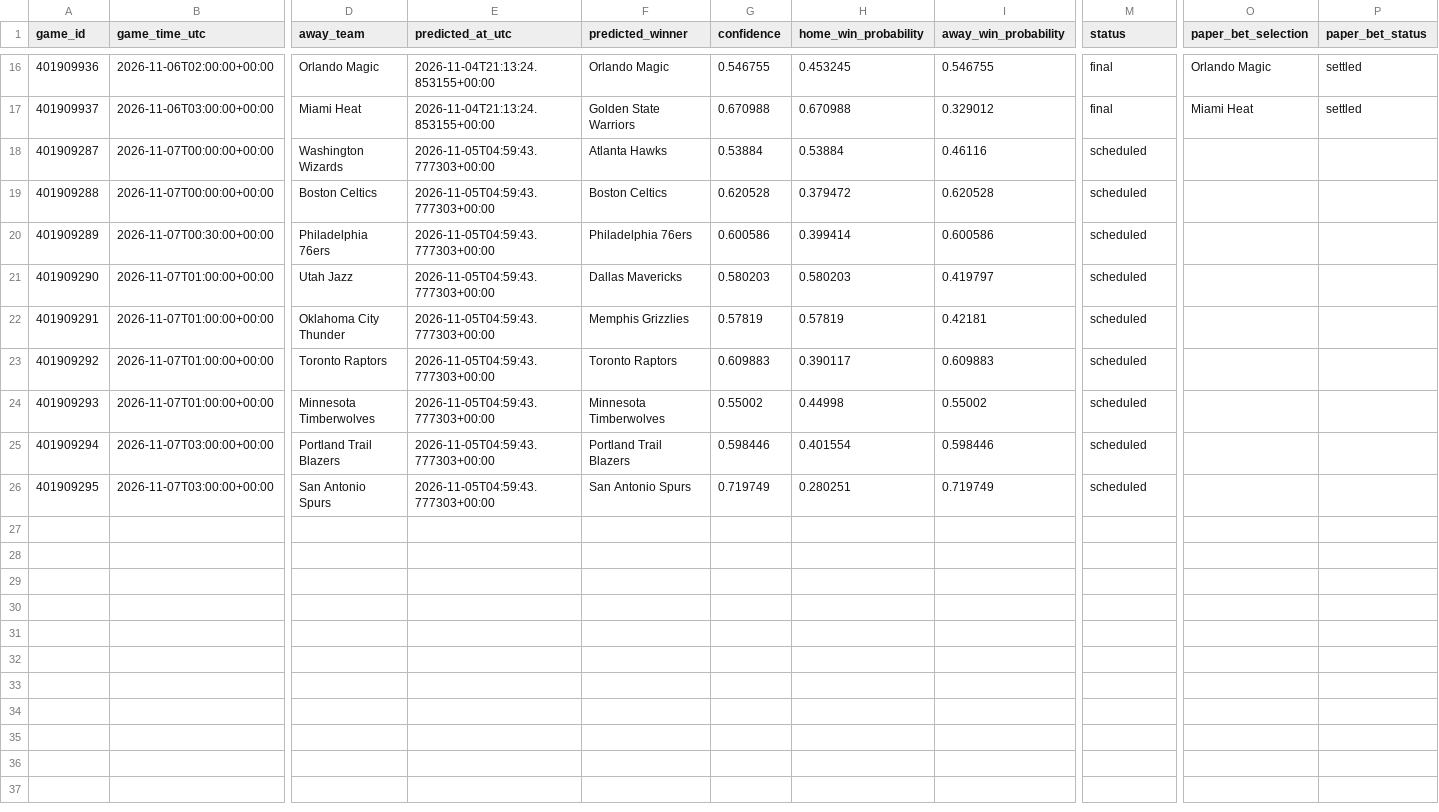
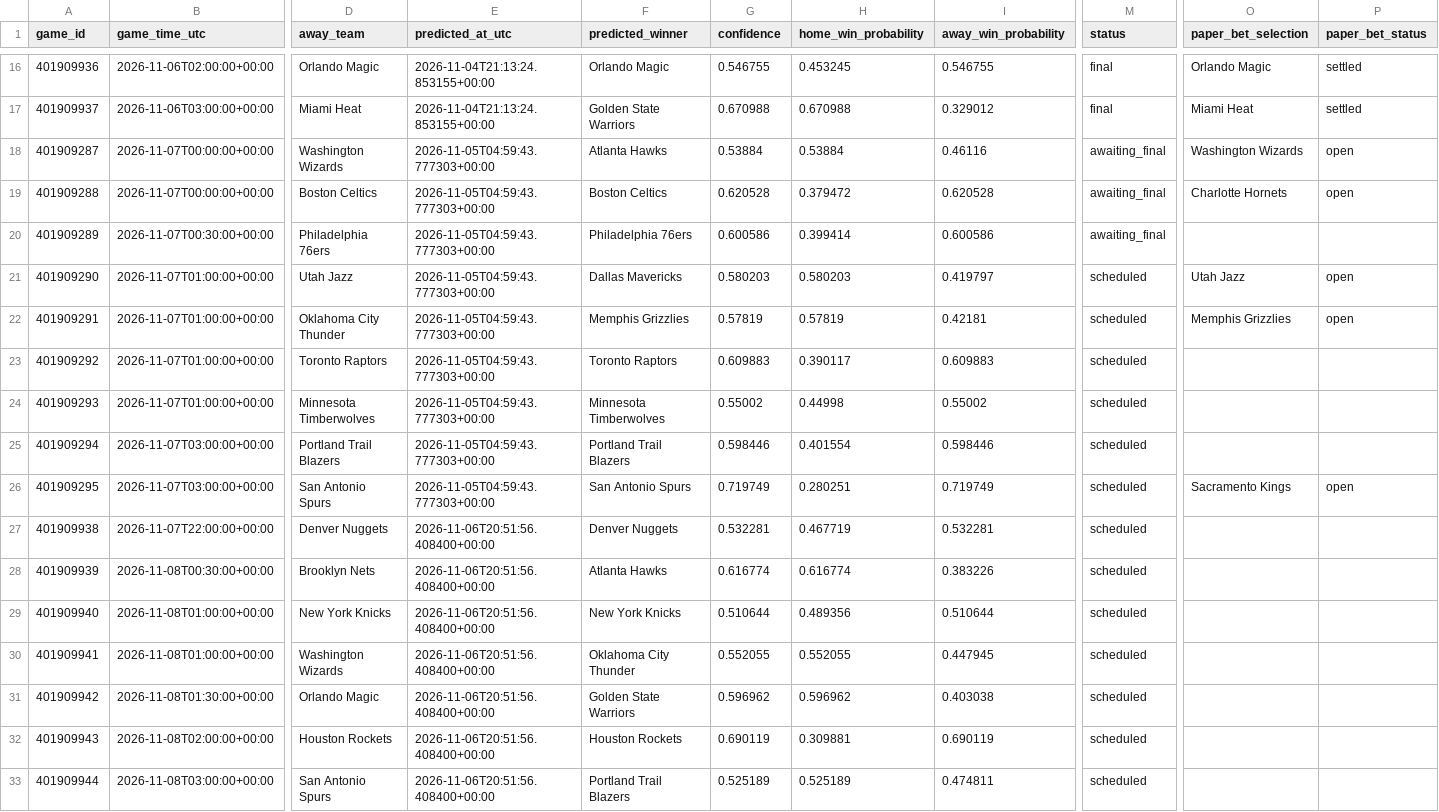
Before and after one commit to kensu-kimsu/nbamoneyprinter, a CSV file: research/prediction_results/all_predictions.csv, drawn as a sheet; only a part is shown, gaps mark what is left out; rows hold the shown columns only; the diff names each change by its address in the sheet, - before the commit and + after, or states it on an @@ line.

```diff
--- a/research/prediction_results/all_predictions.csv
+++ b/research/prediction_results/all_predictions.csv
-M18:M20 (status): scheduled
+M18:M20 (status): awaiting_final
-O18 (paper_bet_selection): (empty)
+O18 (paper_bet_selection): Washington Wizards
-P18:P19 (paper_bet_status): (empty)
+P18:P19 (paper_bet_status): open
-O19 (paper_bet_selection): (empty)
+O19 (paper_bet_selection): Charlotte Hornets
-O21 (paper_bet_selection): (empty)
+O21 (paper_bet_selection): Utah Jazz
-P21:P22 (paper_bet_status): (empty)
+P21:P22 (paper_bet_status): open
-O22 (paper_bet_selection): (empty)
+O22 (paper_bet_selection): Memphis Grizzlies
-O26 (paper_bet_selection): (empty)
+O26 (paper_bet_selection): Sacramento Kings
-P26 (paper_bet_status): (empty)
+P26 (paper_bet_status): open
+row 27: 401909938 | 2026-11-07T22:00:00+00:00 | Denver Nuggets | 2026-11-06T20:51:56.408400+00:00 | Denver Nuggets | 0.532281 | 0.467719 | 0.532281 | scheduled
+row 28: 401909939 | 2026-11-08T00:30:00+00:00 | Brooklyn Nets | 2026-11-06T20:51:56.408400+00:00 | Atlanta Hawks | 0.616774 | 0.616774 | 0.383226 | scheduled
+row 29: 401909940 | 2026-11-08T01:00:00+00:00 | New York Knicks | 2026-11-06T20:51:56.408400+00:00 | New York Knicks | 0.510644 | 0.489356 | 0.510644 | scheduled
+row 30: 401909941 | 2026-11-08T01:00:00+00:00 | Washington Wizards | 2026-11-06T20:51:56.408400+00:00 | Oklahoma City Thunder | 0.552055 | 0.552055 | 0.447945 | scheduled
+row 31: 401909942 | 2026-11-08T01:30:00+00:00 | Orlando Magic | 2026-11-06T20:51:56.408400+00:00 | Golden State Warriors | 0.596962 | 0.596962 | 0.403038 | scheduled
+row 32: 401909943 | 2026-11-08T02:00:00+00:00 | Houston Rockets | 2026-11-06T20:51:56.408400+00:00 | Houston Rockets | 0.690119 | 0.309881 | 0.690119 | scheduled
+row 33: 401909944 | 2026-11-08T03:00:00+00:00 | San Antonio Spurs | 2026-11-06T20:51:56.408400+00:00 | Portland Trail Blazers | 0.525189 | 0.525189 | 0.474811 | scheduled
```
Also changed, not shown: research/prediction_results/all_picks_hypothetical.csv, 2 other files.
